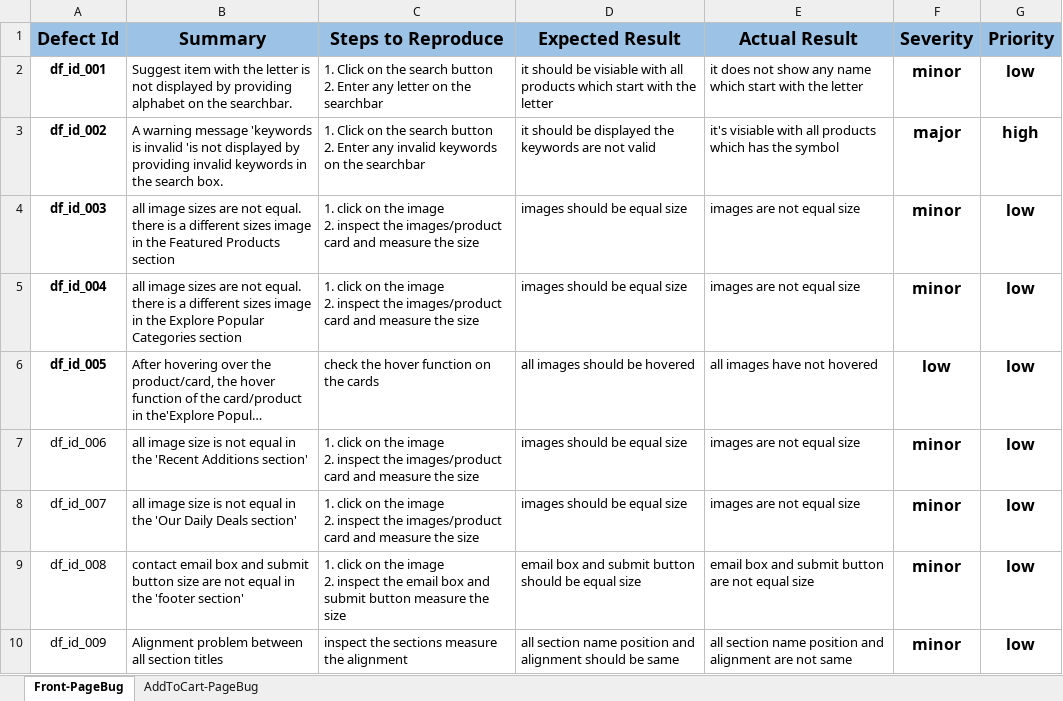
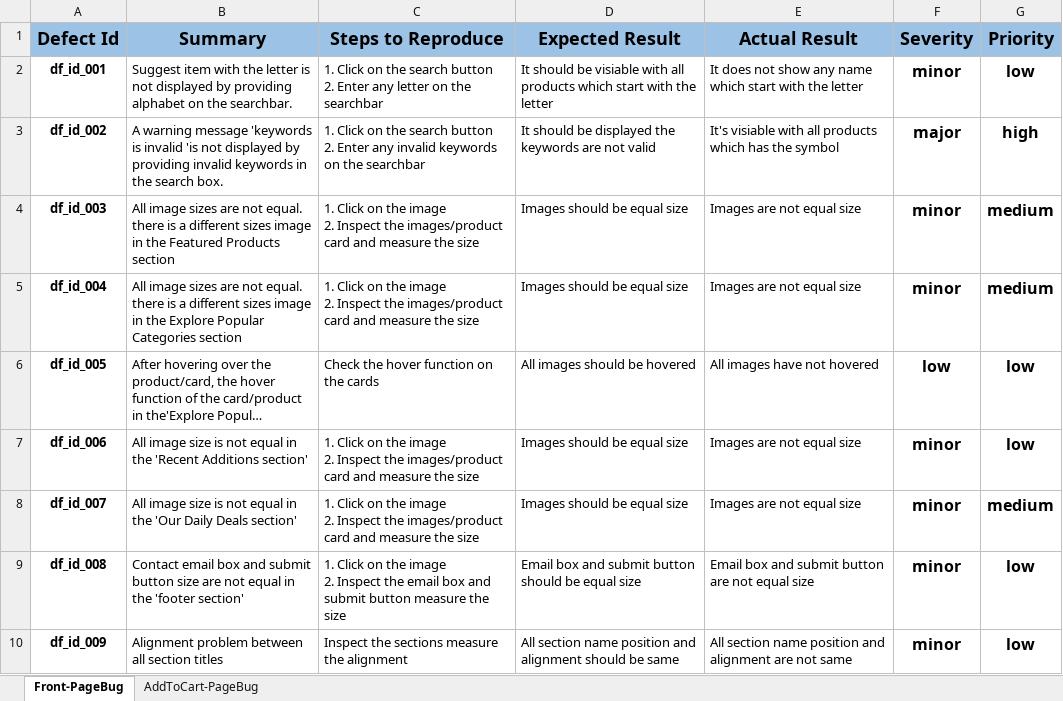
Before and after one commit to A-Rakhi/Manual-Testing-Of-Hutbazar, an Excel workbook: BugReportPAGE_hutbazar.xlsx, sheet Front-PageBug, drawn as a sheet; long unchanged cells end in …; values as stored, in another font and other column widths than the file's, no borders; ↵ is a line break in a cell; the diff names each change by its address in the sheet, - before the commit and + after, or states it on an @@ line.

```diff
--- a/BugReportPAGE_hutbazar.xlsx (sheet Front-PageBug)
+++ b/BugReportPAGE_hutbazar.xlsx (sheet Front-PageBug)
-D2 (Expected Result): it should be…
+D2 (Expected Result): It should be…
-E2 (Actual Result): it does not…
+E2 (Actual Result): It does not…
-D3 (Expected Result): it should be…
+D3 (Expected Result): It should be…
-E3 (Actual Result): it's visiable with…
+E3 (Actual Result): It's visiable with…
-B4 (Summary): all image sizes…
+B4 (Summary): All image sizes…
-C4:C5 (Steps to Reproduce): 1. click on the image ↵ 2. inspect the images/product…
+C4:C5 (Steps to Reproduce): 1. Click on the image ↵ 2. Inspect the images/product…
-D4:D5 (Expected Result): images should be equal size
+D4:D5 (Expected Result): Images should be equal size
-E4:E5 (Actual Result): images are not equal size
+E4:E5 (Actual Result): Images are not equal size
-G4:G5 (Priority): low
+G4:G5 (Priority): medium
-B5 (Summary): all image sizes…
+B5 (Summary): All image sizes…
-C6 (Steps to Reproduce): check the hover function on the cards
+C6 (Steps to Reproduce): Check the hover function on the cards
-D6 (Expected Result): all images should be hovered
+D6 (Expected Result): All images should be hovered
-E6 (Actual Result): all images have not hovered
+E6 (Actual Result): All images have not hovered
-A7:A10 bold: off
+A7:A10 bold: on
-B7 (Summary): all image size…
+B7 (Summary): All image size…
-C7:C8 (Steps to Reproduce): 1. click on the image ↵ 2. inspect the images/product…
+C7:C8 (Steps to Reproduce): 1. Click on the image ↵ 2. Inspect the images/product…
-D7:D8 (Expected Result): images should be equal size
+D7:D8 (Expected Result): Images should be equal size
-E7:E8 (Actual Result): images are not equal size
+E7:E8 (Actual Result): Images are not equal size
-B8 (Summary): all image size…
+B8 (Summary): All image size…
-G8 (Priority): low
+G8 (Priority): medium
-B9 (Summary): contact email box…
+B9 (Summary): Contact email box…
-C9 (Steps to Reproduce): 1. click on the image ↵ 2. inspect the email…
+C9 (Steps to Reproduce): 1. Click on the image ↵ 2. Inspect the email…
-D9 (Expected Result): email box and…
+D9 (Expected Result): Email box and…
-E9 (Actual Result): email box and…
+E9 (Actual Result): Email box and…
-C10 (Steps to Reproduce): inspect the sections measure the alignment
+C10 (Steps to Reproduce): Inspect the sections measure the alignment
-D10 (Expected Result): all section name…
+D10 (Expected Result): All section name…
-E10 (Actual Result): all section name…
+E10 (Actual Result): All section name…
```
Also changed, not shown: sheet AddToCart-PageBug, hutbazarManualTesting.xlsx.
